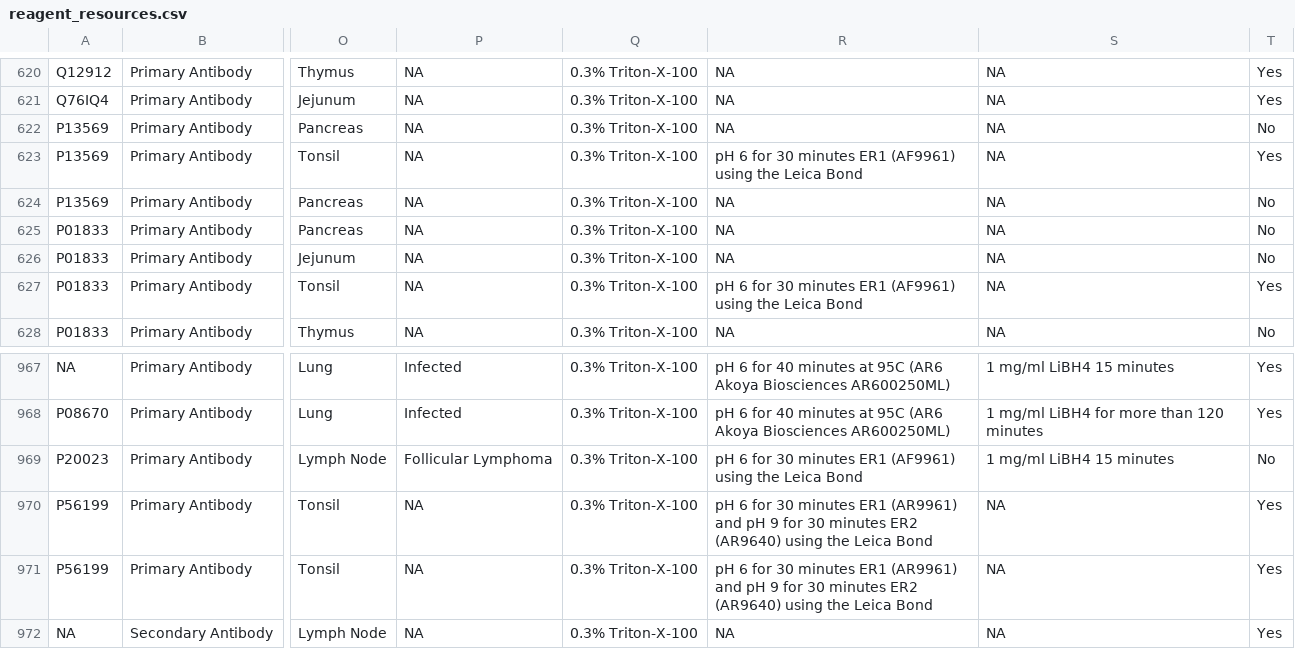
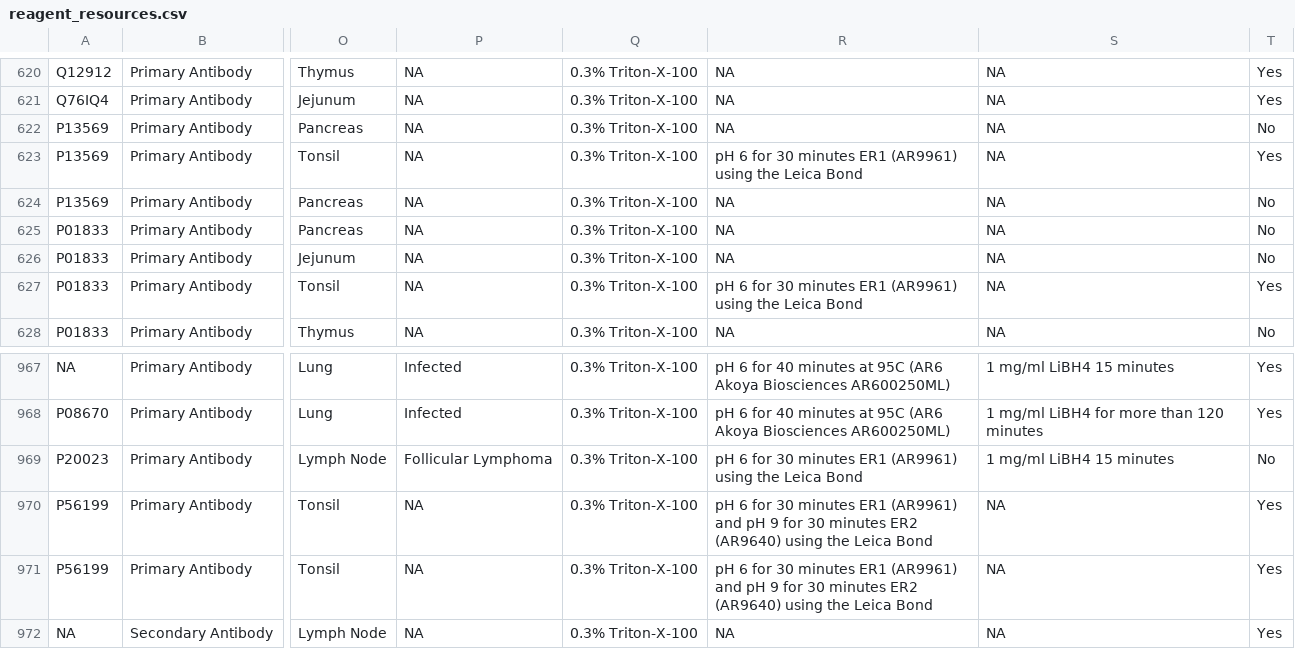
Before and after one commit to IBEXImagingCommunity/ibex_imaging_knowledge_base, a CSV file: data/reagent_resources.csv, drawn as a sheet; only a part is shown, gaps mark what is left out; the diff names each change by its address in the sheet, - before the commit and + after, or states it on an @@ line.

```diff
--- a/data/reagent_resources.csv
+++ b/data/reagent_resources.csv
-R623: …minutes ER1 (AF9961) using the…
+R623: …minutes ER1 (AR9961) using the…
-R627: …minutes ER1 (AF9961) using the…
+R627: …minutes ER1 (AR9961) using the…
-R969: …minutes ER1 (AF9961) using the…
+R969: …minutes ER1 (AR9961) using the…
```
Also changed, not shown: 3 other files.
